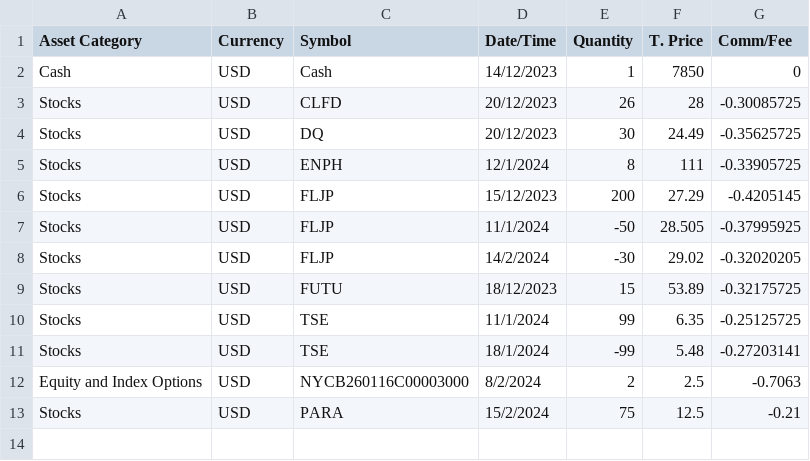
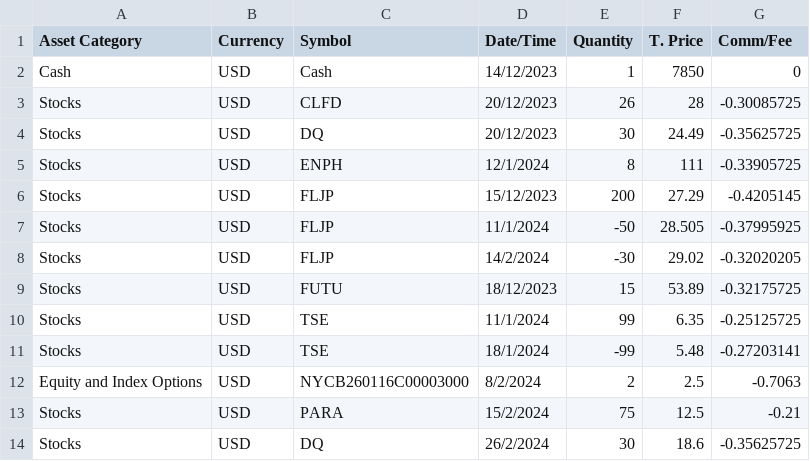
Before and after one commit to TrevorPoon/DeepFuckingValue, a CSV file: Streamlit_Data_Save/Portfolio.csv, drawn as a sheet; the diff names each change by its address in the sheet, - before the commit and + after, or states it on an @@ line.

Commit message:
Portfolio

```diff
--- a/Streamlit_Data_Save/Portfolio.csv
+++ b/Streamlit_Data_Save/Portfolio.csv
+row 14: Stocks | USD | DQ | 26/2/2024 | 30 | 18.6 | -0.35625725
```
Also changed, not shown: 1 other file.
